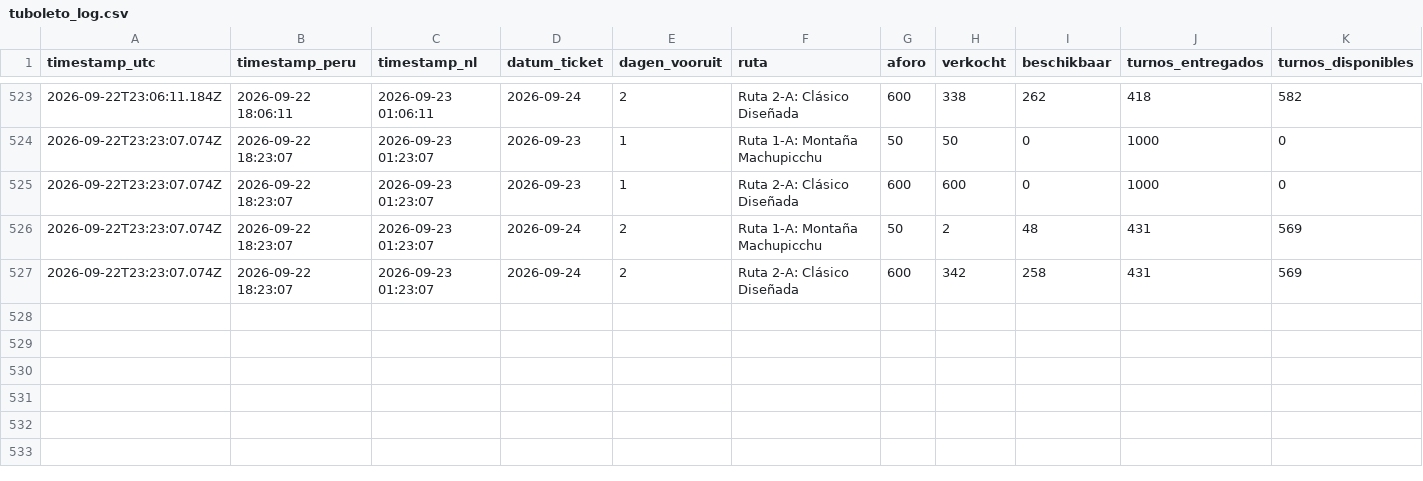
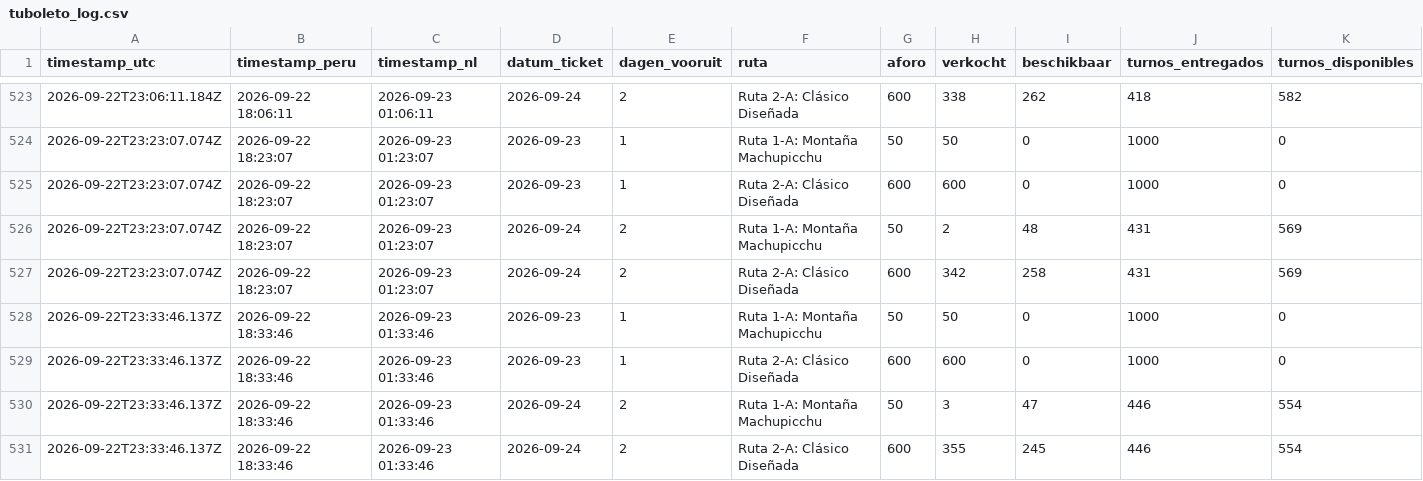
Before and after one commit to peterstuurman-hash/tuboleto-monitor, a CSV file: tuboleto_log.csv, drawn as a sheet; only a part is shown, gaps mark what is left out; the diff names each change by its address in the sheet, - before the commit and + after, or states it on an @@ line.

Commit message:
meting 2026-09-22 23:33 UTC

```diff
--- a/tuboleto_log.csv
+++ b/tuboleto_log.csv
+row 528: 2026-09-22T23:33:46.137Z | 2026-09-22 18:33:46 | 2026-09-23 01:33:46 | 2026-09-23 | 1 | Ruta 1-A: Montaña Machupicchu | 50 | 50 | 0 | 1000 | 0
+row 529: 2026-09-22T23:33:46.137Z | 2026-09-22 18:33:46 | 2026-09-23 01:33:46 | 2026-09-23 | 1 | Ruta 2-A: Clásico Diseñada | 600 | 600 | 0 | 1000 | 0
+row 530: 2026-09-22T23:33:46.137Z | 2026-09-22 18:33:46 | 2026-09-23 01:33:46 | 2026-09-24 | 2 | Ruta 1-A: Montaña Machupicchu | 50 | 3 | 47 | 446 | 554
+row 531: 2026-09-22T23:33:46.137Z | 2026-09-22 18:33:46 | 2026-09-23 01:33:46 | 2026-09-24 | 2 | Ruta 2-A: Clásico Diseñada | 600 | 355 | 245 | 446 | 554
```
